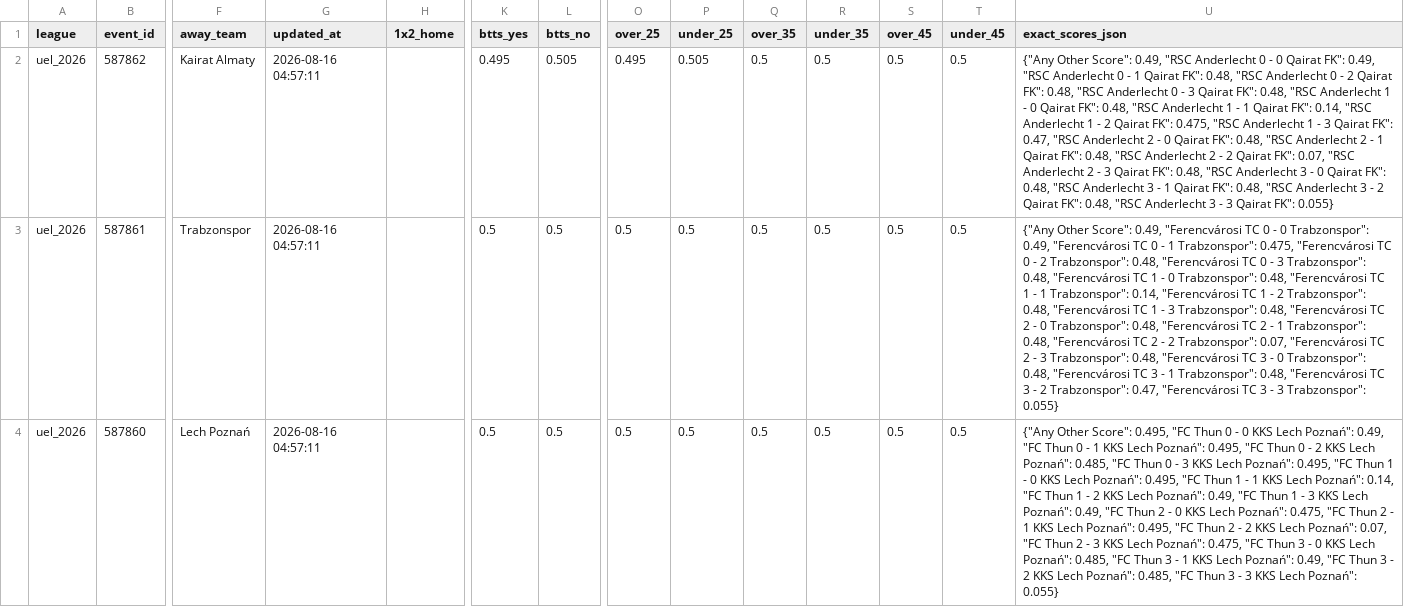
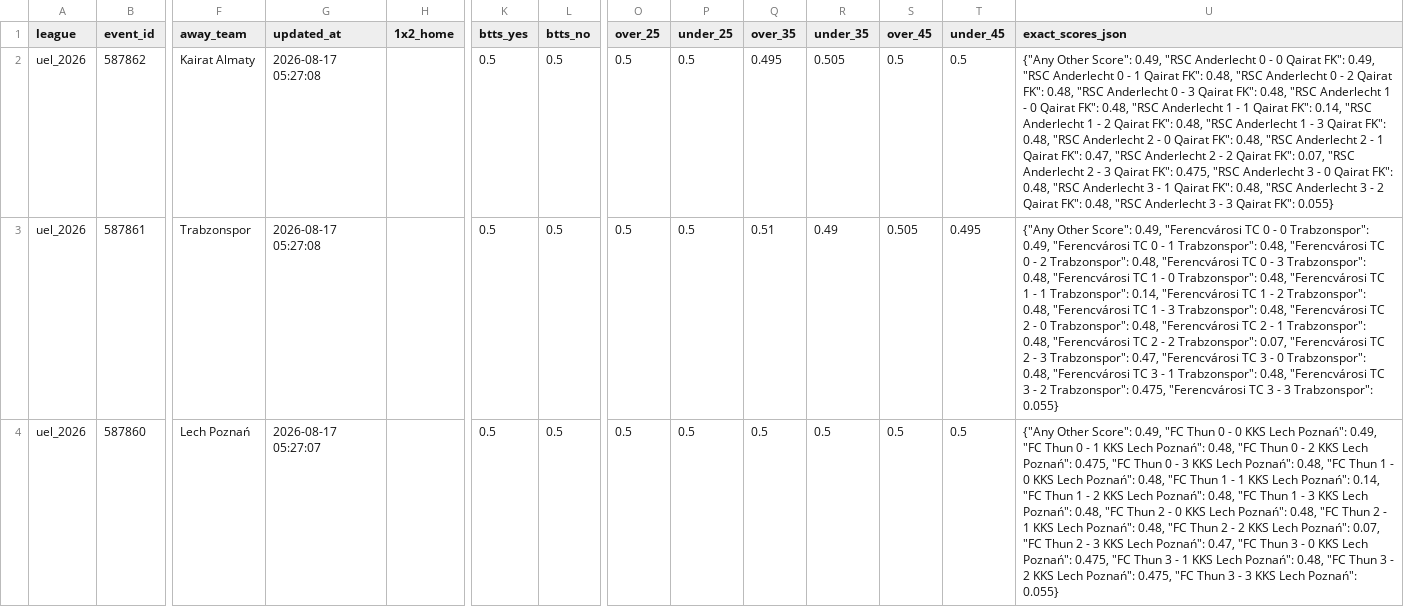
Before and after one commit to aimidas1/Polymarket_data, a CSV file: uel_2026.csv, drawn as a sheet; only a part is shown, gaps mark what is left out; the diff covers the shown part only; the diff names each change by its address in the sheet, - before the commit and + after, or states it on an @@ line.

```diff
--- a/uel_2026.csv
+++ b/uel_2026.csv
-G2:G3 (updated_at): 2026-08-16 04:57:11
+G2:G3 (updated_at): 2026-08-17 05:27:08
-K2 (btts_yes): 0.495
+K2 (btts_yes): 0.5
-L2 (btts_no): 0.505
+L2 (btts_no): 0.5
-O2 (over_25): 0.495
+O2 (over_25): 0.5
-P2 (under_25): 0.505
+P2 (under_25): 0.5
-Q2 (over_35): 0.5
+Q2 (over_35): 0.495
-R2 (under_35): 0.5
+R2 (under_35): 0.505
-U2 (exact_scores_json): …Qairat FK": 0.475, "RSC Anderlecht 1 - 3 Qairat FK": 0.47, "RSC Anderlecht 2 - 0 Qairat FK": 0.48, "RSC Anderlecht 2 - 1 Qairat FK": 0.48, "RSC Anderlecht 2 - 2 Qairat FK": 0.07, "RSC Anderlecht 2 - 3 Qairat FK": 0.48, "RSC Anderlecht…
+U2 (exact_scores_json): …Qairat FK": 0.48, "RSC Anderlecht 1 - 3 Qairat FK": 0.48, "RSC Anderlecht 2 - 0 Qairat FK": 0.48, "RSC Anderlecht 2 - 1 Qairat FK": 0.47, "RSC Anderlecht 2 - 2 Qairat FK": 0.07, "RSC Anderlecht 2 - 3 Qairat FK": 0.475, "RSC Anderlecht…
-Q3 (over_35): 0.5
+Q3 (over_35): 0.51
-R3 (under_35): 0.5
+R3 (under_35): 0.49
-S3 (over_45): 0.5
+S3 (over_45): 0.505
-T3 (under_45): 0.5
+T3 (under_45): 0.495
-U3 (exact_scores_json): …1 Trabzonspor": 0.475, "Ferencvárosi TC 0 - 2 Trabzonspor": 0.48, "Ferencvárosi TC 0 - 3 Trabzonspor": 0.48, "Ferencvárosi TC 1 - 0 Trabzonspor": 0.48, "Ferencvárosi TC 1 - 1 Trabzonspor": 0.14, "Ferencvárosi TC 1 - 2 Trabzonspor": 0.48, "Ferencvárosi TC 1 - 3 Trabzonspor": 0.48, "Ferencvárosi TC 2 - 0 Trabzonspor": 0.48, "Ferencvárosi TC 2 - 1 Trabzonspor": 0.48, "Ferencvárosi TC 2 - 2 Trabzonspor": 0.07, "Ferencvárosi TC 2 - 3 Trabzonspor": 0.48, "Ferencvárosi TC 3 - 0 Trabzonspor": 0.48, "Ferencvárosi TC 3 - 1 Trabzonspor": 0.48, "Ferencvárosi TC 3 - 2 Trabzonspor": 0.47, "Ferencvárosi TC…
+U3 (exact_scores_json): …1 Trabzonspor": 0.48, "Ferencvárosi TC 0 - 2 Trabzonspor": 0.48, "Ferencvárosi TC 0 - 3 Trabzonspor": 0.48, "Ferencvárosi TC 1 - 0 Trabzonspor": 0.48, "Ferencvárosi TC 1 - 1 Trabzonspor": 0.14, "Ferencvárosi TC 1 - 2 Trabzonspor": 0.48, "Ferencvárosi TC 1 - 3 Trabzonspor": 0.48, "Ferencvárosi TC 2 - 0 Trabzonspor": 0.48, "Ferencvárosi TC 2 - 1 Trabzonspor": 0.48, "Ferencvárosi TC 2 - 2 Trabzonspor": 0.07, "Ferencvárosi TC 2 - 3 Trabzonspor": 0.47, "Ferencvárosi TC 3 - 0 Trabzonspor": 0.48, "Ferencvárosi TC 3 - 1 Trabzonspor": 0.48, "Ferencvárosi TC 3 - 2 Trabzonspor": 0.475, "Ferencvárosi TC…
-G4 (updated_at): 2026-08-16 04:57:11
+G4 (updated_at): 2026-08-17 05:27:07
-U4 (exact_scores_json): …Other Score": 0.495, "FC Thun 0 - 0 KKS Lech Poznań": 0.49, "FC Thun 0 - 1 KKS Lech Poznań": 0.495, "FC Thun 0 - 2 KKS Lech Poznań": 0.485, "FC Thun 0 - 3 KKS Lech Poznań": 0.495, "FC Thun 1 - 0 KKS Lech Poznań": 0.495, "FC Thun 1 - 1 KKS Lech Poznań": 0.14, "FC Thun 1 - 2 KKS Lech Poznań": 0.49, "FC Thun 1 - 3 KKS Lech Poznań": 0.49, "FC Thun 2 - 0 KKS Lech Poznań": 0.475, "FC Thun 2 - 1 KKS Lech Poznań": 0.495, "FC Thun 2 - 2 KKS Lech Poznań": 0.07, "FC Thun 2 - 3 KKS Lech Poznań": 0.475, "FC Thun 3 - 0 KKS Lech Poznań": 0.485, "FC Thun 3 - 1 KKS Lech Poznań": 0.49, "FC Thun 3 - 2 KKS Lech Poznań": 0.485, "FC Thun…
+U4 (exact_scores_json): …Other Score": 0.49, "FC Thun 0 - 0 KKS Lech Poznań": 0.49, "FC Thun 0 - 1 KKS Lech Poznań": 0.48, "FC Thun 0 - 2 KKS Lech Poznań": 0.475, "FC Thun 0 - 3 KKS Lech Poznań": 0.48, "FC Thun 1 - 0 KKS Lech Poznań": 0.48, "FC Thun 1 - 1 KKS Lech Poznań": 0.14, "FC Thun 1 - 2 KKS Lech Poznań": 0.48, "FC Thun 1 - 3 KKS Lech Poznań": 0.48, "FC Thun 2 - 0 KKS Lech Poznań": 0.48, "FC Thun 2 - 1 KKS Lech Poznań": 0.48, "FC Thun 2 - 2 KKS Lech Poznań": 0.07, "FC Thun 2 - 3 KKS Lech Poznań": 0.47, "FC Thun 3 - 0 KKS Lech Poznań": 0.475, "FC Thun 3 - 1 KKS Lech Poznań": 0.48, "FC Thun 3 - 2 KKS Lech Poznań": 0.475, "FC Thun…
```
Also changed, not shown: 148 edited cells elsewhere in this file, brasileirao_serie_a_2026.csv, liga_mx_apertura_2026.csv, 2 other files.
